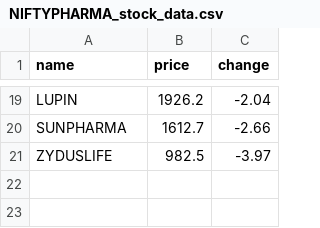
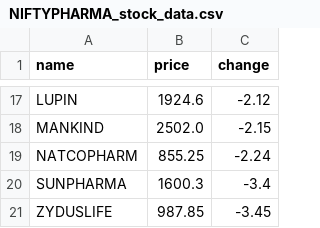
Before and after one commit to SxryxnshS5/Heatmap-react, a CSV file: public/Scraped_data/NIFTYPHARMA_stock_data.csv, drawn as a sheet; only a part is shown, gaps mark what is left out; addresses are those after the commit; the diff covers the shown part only; the diff names each change by its address in the sheet, - before the commit and + after, or states it on an @@ line.

```diff
--- a/public/Scraped_data/NIFTYPHARMA_stock_data.csv
+++ b/public/Scraped_data/NIFTYPHARMA_stock_data.csv
-B17 (price): 1926.2
+B17 (price): 1924.6
-C17 (change): -2.04
+C17 (change): -2.12
+row 18: MANKIND | 2502.0 | -2.15
+row 19: NATCOPHARM | 855.25 | -2.24
-B20 (price): 1612.7
+B20 (price): 1600.3
-C20 (change): -2.66
+C20 (change): -3.4
-B21 (price): 982.5
+B21 (price): 987.85
-C21 (change): -3.97
+C21 (change): -3.45
```
Also changed, not shown: 8 added rows, 10 removed rows and 14 edited cells elsewhere in this file, public/Scraped_data/BANKNIFTY_stock_data.csv, public/Scraped_data/NIFTYAUTO_stock_data.csv, 6 other files.
